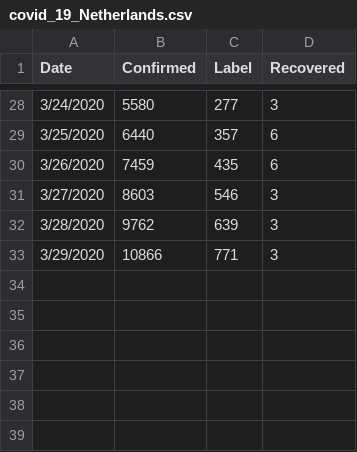
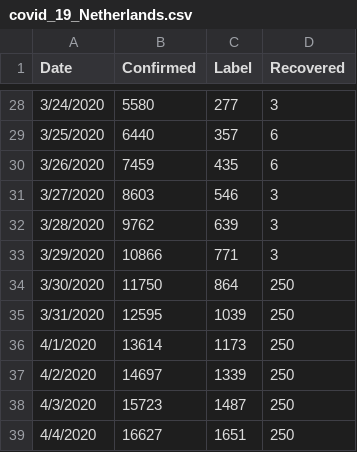
Before and after one commit to dcostea/Covid-19, a CSV file: covid_19_Netherlands.csv, drawn as a sheet; only a part is shown, gaps mark what is left out; the diff names each change by its address in the sheet, - before the commit and + after, or states it on an @@ line.

```diff
--- a/covid_19_Netherlands.csv
+++ b/covid_19_Netherlands.csv
+row 34: 3/30/2020 | 11750 | 864 | 250
+row 35: 3/31/2020 | 12595 | 1039 | 250
+row 36: 4/1/2020 | 13614 | 1173 | 250
+row 37: 4/2/2020 | 14697 | 1339 | 250
+row 38: 4/3/2020 | 15723 | 1487 | 250
+row 39: 4/4/2020 | 16627 | 1651 | 250
```
Also changed, not shown: covid_19_China.csv, covid_19_Italy.csv, 2 other files.
